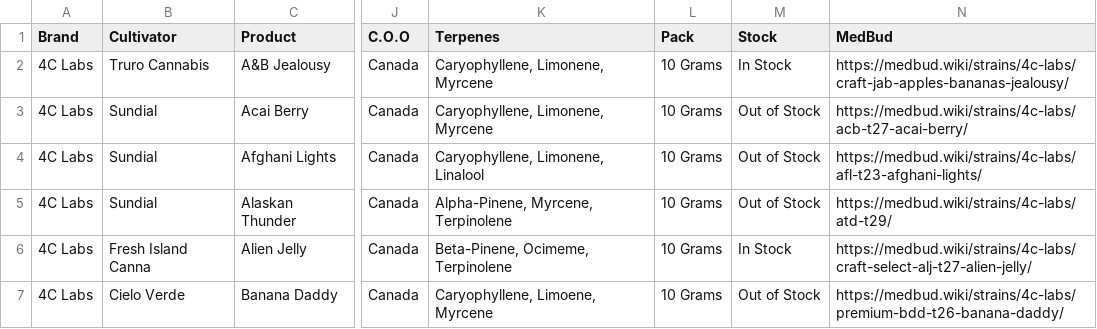
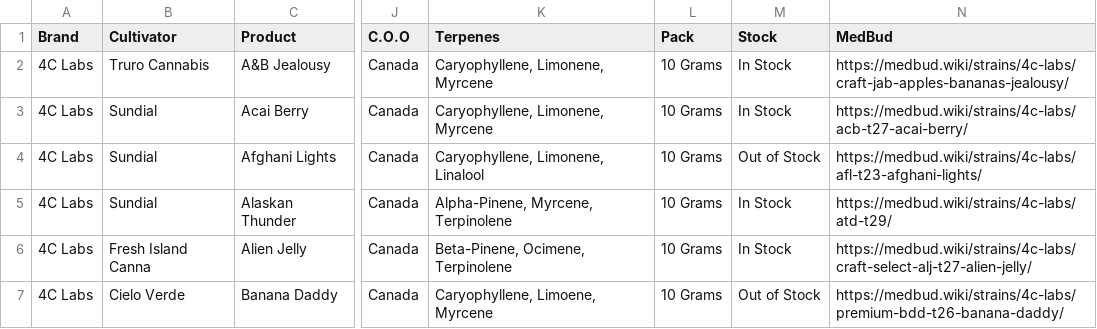
Before and after one commit to JSimpkinUK/medicann-formulary, a CSV file: products.csv, drawn as a sheet; only a part is shown, gaps mark what is left out; the diff covers the shown part only; the diff names each change by its address in the sheet, - before the commit and + after, or states it on an @@ line.

```diff
--- a/products.csv
+++ b/products.csv
-M3 (Stock): Out of Stock
+M3 (Stock): In Stock
-M5 (Stock): Out of Stock
+M5 (Stock): In Stock
-K6 (Terpenes): Beta-Pinene, Ocimeme, Terpinolene
+K6 (Terpenes): Beta-Pinene, Ocimene, Terpinolene
```
Also changed, not shown: 5 added rows and 51 edited cells elsewhere in this file.
